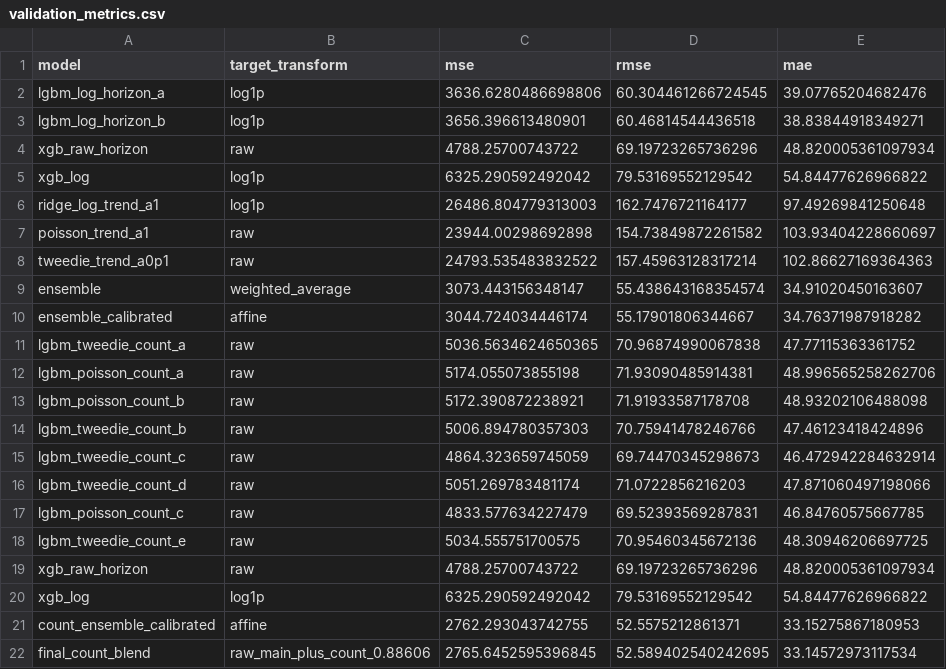
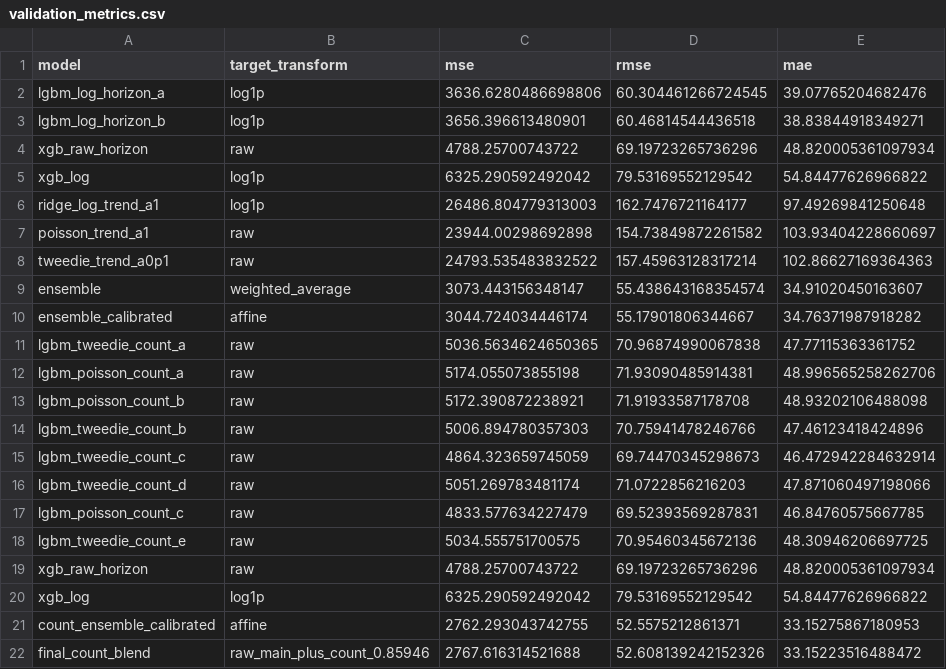
Before and after one commit to floatingmist828-eng/bike_rental_prediction_project, a CSV file: outputs/validation_metrics.csv, drawn as a sheet.

```diff
--- a/outputs/validation_metrics.csv
+++ b/outputs/validation_metrics.csv
@@ -21,2 +21,2 @@ xgb_log,log1p,6325.290592492042,79.53169552129542,54.84477626966822
 count_ensemble_calibrated,affine,2762.293043742755,52.5575212861371,33.15275867180953
-final_count_blend,raw_main_plus_count_0.88606,2765.6452595396845,52.589402540242695,33.14572973117534
+final_count_blend,raw_main_plus_count_0.85946,2767.616314521688,52.608139242152326,33.15223516488472
```
Also changed, not shown: 20 other files.
